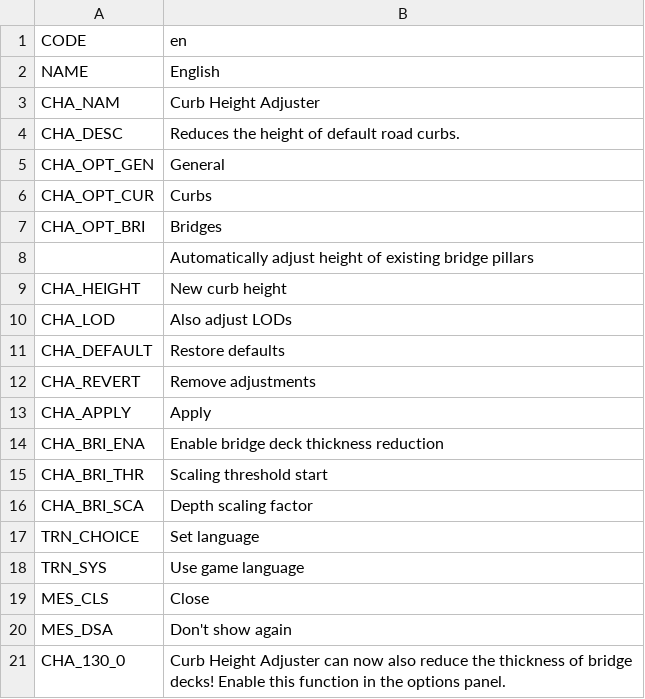
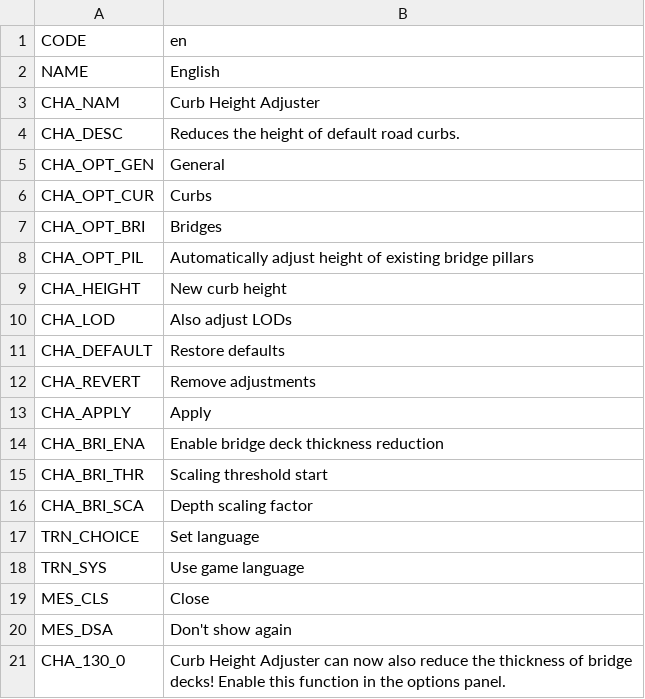
Before and after one commit to algernon-A/CurbHeightAdjuster, a CSV file: Translations/en.csv, drawn as a sheet.

Commit message:
Fix missing translation key.

```diff
--- a/Translations/en.csv
+++ b/Translations/en.csv
@@ -7,3 +7,3 @@ CHA_OPT_CUR,Curbs
 CHA_OPT_BRI,Bridges
-,Automatically adjust height of existing bridge pillars
+CHA_OPT_PIL,Automatically adjust height of existing bridge pillars
 CHA_HEIGHT,New curb height
```
